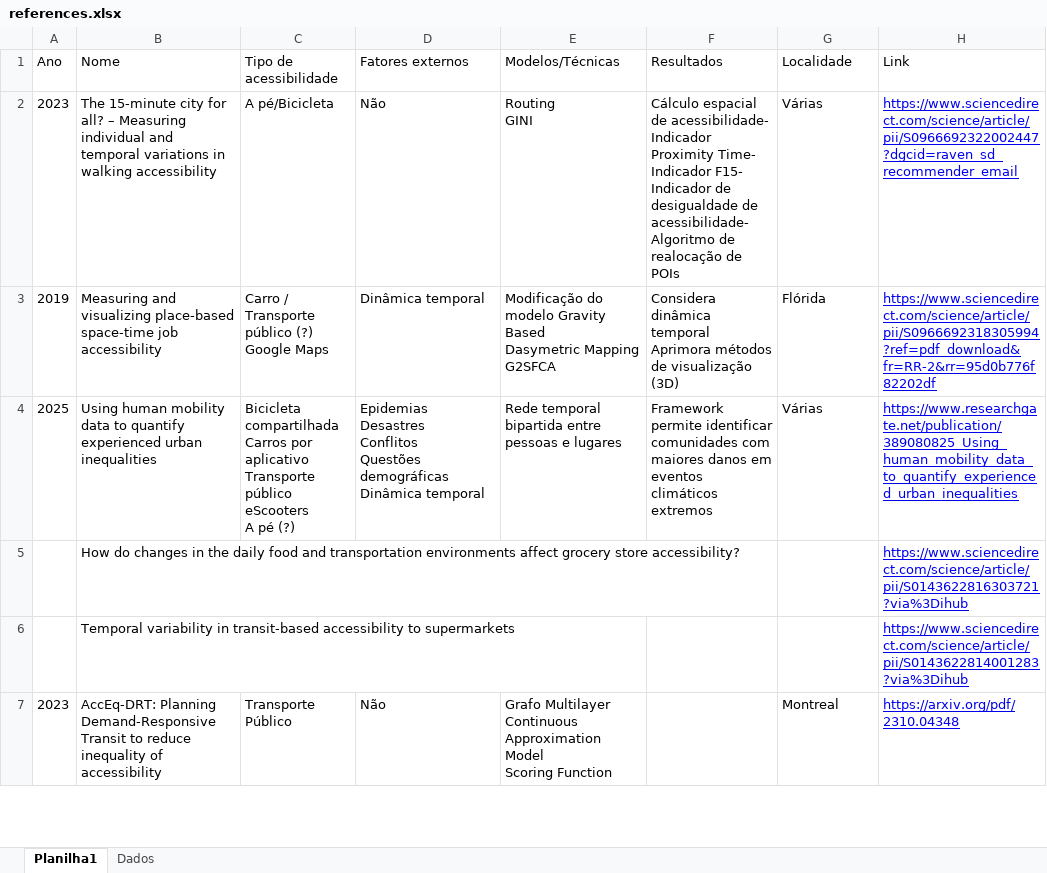
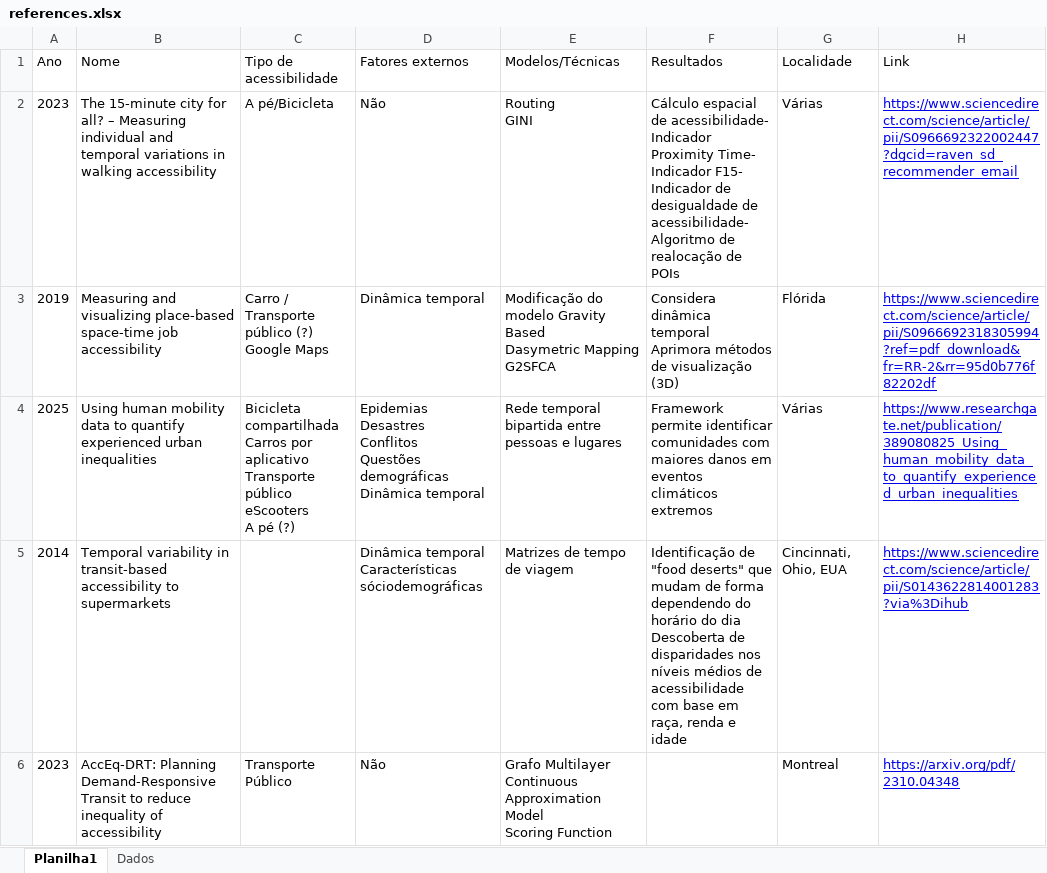
Before and after one commit to izidoromth/dissertacao, an Excel workbook: references.xlsx, sheet Planilha1, drawn as a sheet; only a part is shown; values as stored, in another font and other column widths than the file's, no borders; removed rows and columns are numbered as before the commit, all else as after; ↵ is a line break in a cell; the diff covers the shown part only; the diff names each change by its address in the sheet, - before the commit and + after, or states it on an @@ line.

```diff
--- a/references.xlsx (sheet Planilha1)
+++ b/references.xlsx (sheet Planilha1)
-row 5:  | How do changes in the daily food and transportation environments affect grocery store accessibility? |  |  |  |  |  | https://www.sciencedirect.com/science/article/pii/S0143622816303721?via%3Dihub
-A5 (Ano): (empty)
+A5 (Ano): 2014
-D5 (Fatores externos): (empty)
+D5 (Fatores externos): Dinâmica temporal ↵ Características sóciodemográficas
-E5 (Modelos/Técnicas): (empty)
+E5 (Modelos/Técnicas): Matrizes de tempo de viagem
-F5 (Resultados): (empty)
+F5 (Resultados): Identificação de "food deserts" que mudam de forma dependendo do horário do dia ↵ Descoberta de disparidades nos níveis médios de acessibilidade com base em raça, renda e idade
-G5 (Localidade): (empty)
+G5 (Localidade): Cincinnati, Ohio, EUA
```
Also changed, not shown: 1 edited cell elsewhere in this sheet, 1 other file.
